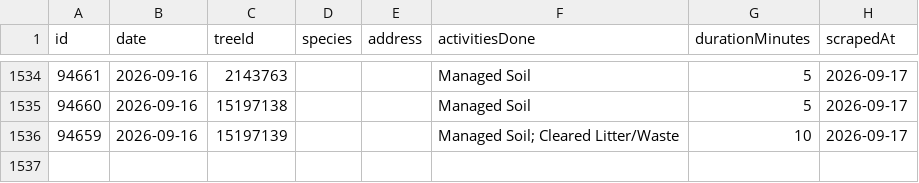
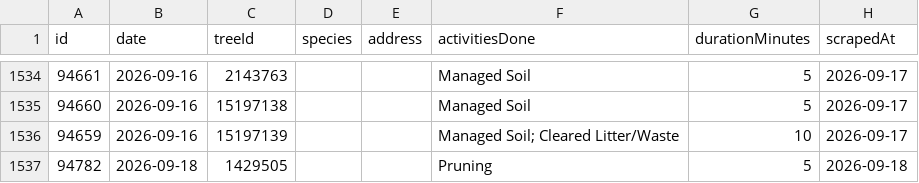
Before and after one commit to hadas-lesecologycenter/nyc-tree-dashboard, a CSV file: data/activities.csv, drawn as a sheet; only a part is shown, gaps mark what is left out; the diff names each change by its address in the sheet, - before the commit and + after, or states it on an @@ line.

Commit message:
Sync 2026-09-18 (+1 activities)

```diff
--- a/data/activities.csv
+++ b/data/activities.csv
+row 1537: 94782 | 2026-09-18 | 1429505 |  |  | Pruning | 5 | 2026-09-18
```
